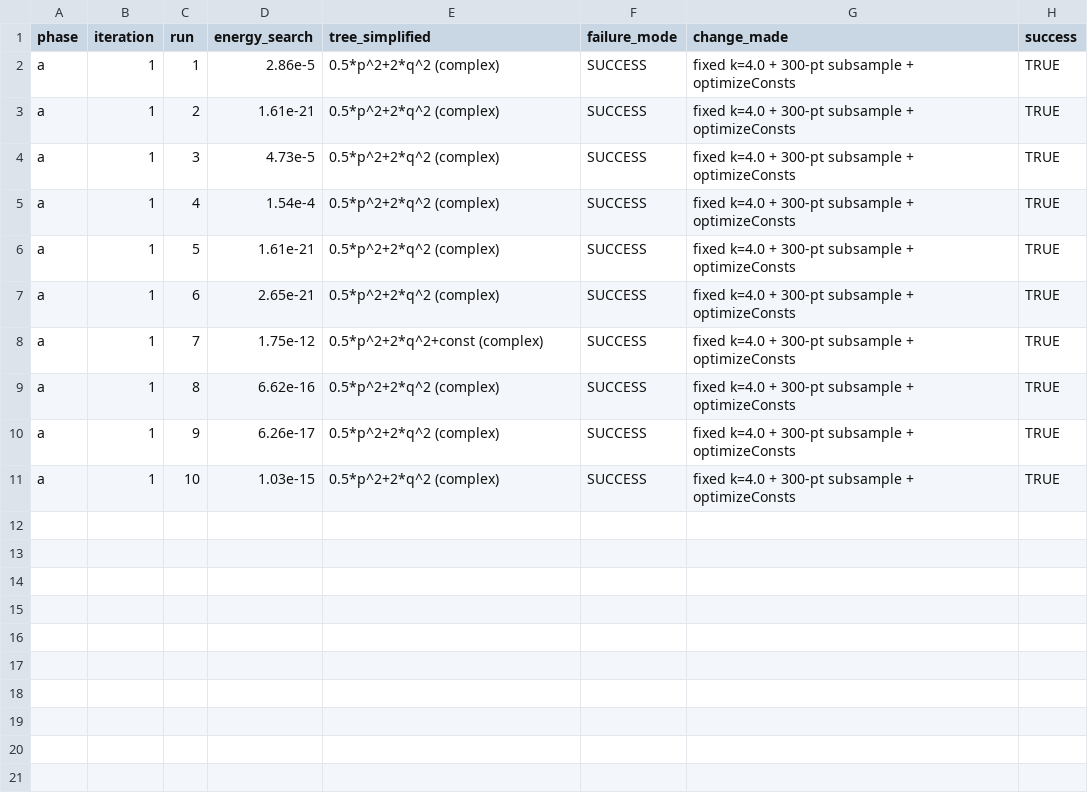
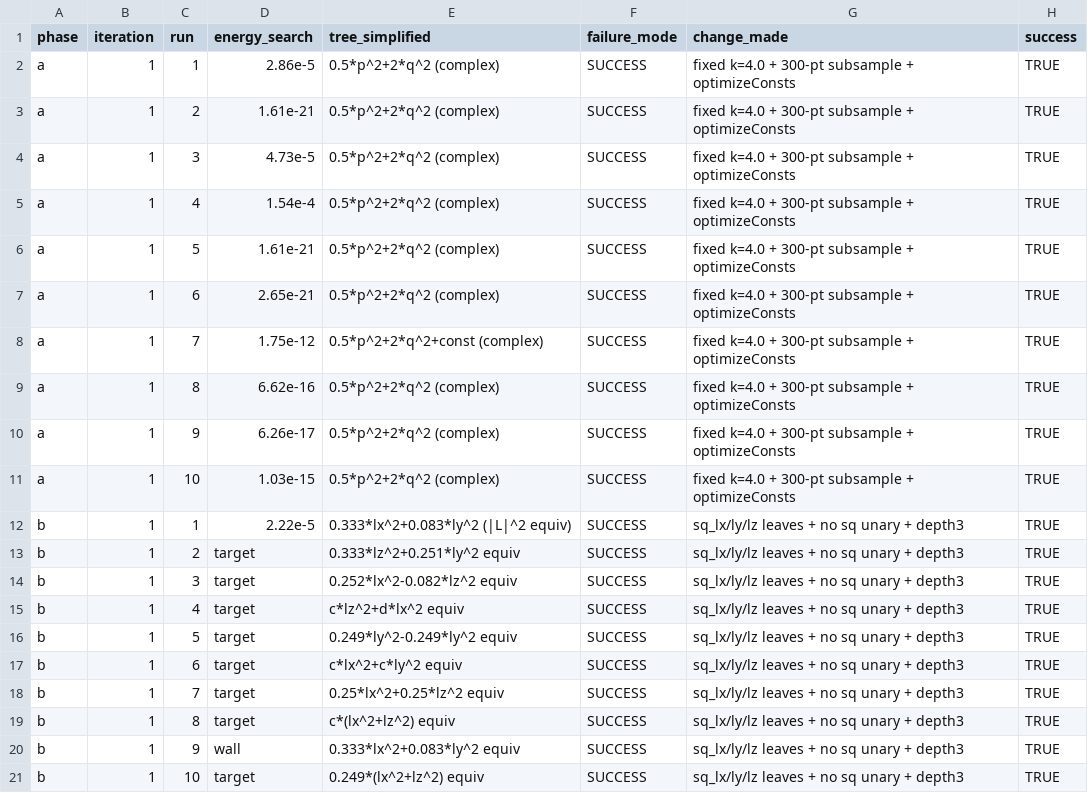
Before and after one commit to aivuk/Haskell-Genetic-Algorithm, a CSV file: benchmarks/hamilton_results.csv, drawn as a sheet.

Commit message:
hamilton iter 2 (phase b): sq_lx/ly/lz leaves, no sq unary — 10/10 success, |L|^2 degeneracy documented

```diff
--- a/benchmarks/hamilton_results.csv
+++ b/benchmarks/hamilton_results.csv
@@ -11 +11,11 @@ a,1,9,6.26e-17,0.5*p^2+2*q^2 (complex),SUCCESS,fixed k=4.0 + 300-pt subsample +
 a,1,10,1.03e-15,0.5*p^2+2*q^2 (complex),SUCCESS,fixed k=4.0 + 300-pt subsample + optimizeConsts,TRUE
+b,1,1,2.22e-5,0.333*lx^2+0.083*ly^2 (|L|^2 equiv),SUCCESS,sq_lx/ly/lz leaves + no sq unary + depth3,TRUE
+b,1,2,target,0.333*lz^2+0.251*ly^2 equiv,SUCCESS,sq_lx/ly/lz leaves + no sq unary + depth3,TRUE
+b,1,3,target,0.252*lx^2-0.082*lz^2 equiv,SUCCESS,sq_lx/ly/lz leaves + no sq unary + depth3,TRUE
+b,1,4,target,c*lz^2+d*lx^2 equiv,SUCCESS,sq_lx/ly/lz leaves + no sq unary + depth3,TRUE
+b,1,5,target,0.249*ly^2-0.249*ly^2 equiv,SUCCESS,sq_lx/ly/lz leaves + no sq unary + depth3,TRUE
+b,1,6,target,c*lx^2+c*ly^2 equiv,SUCCESS,sq_lx/ly/lz leaves + no sq unary + depth3,TRUE
+b,1,7,target,0.25*lx^2+0.25*lz^2 equiv,SUCCESS,sq_lx/ly/lz leaves + no sq unary + depth3,TRUE
+b,1,8,target,c*(lx^2+lz^2) equiv,SUCCESS,sq_lx/ly/lz leaves + no sq unary + depth3,TRUE
+b,1,9,wall,0.333*lx^2+0.083*ly^2 equiv,SUCCESS,sq_lx/ly/lz leaves + no sq unary + depth3,TRUE
+b,1,10,target,0.249*(lx^2+lz^2) equiv,SUCCESS,sq_lx/ly/lz leaves + no sq unary + depth3,TRUE
```
Also changed, not shown: 8 other files.
